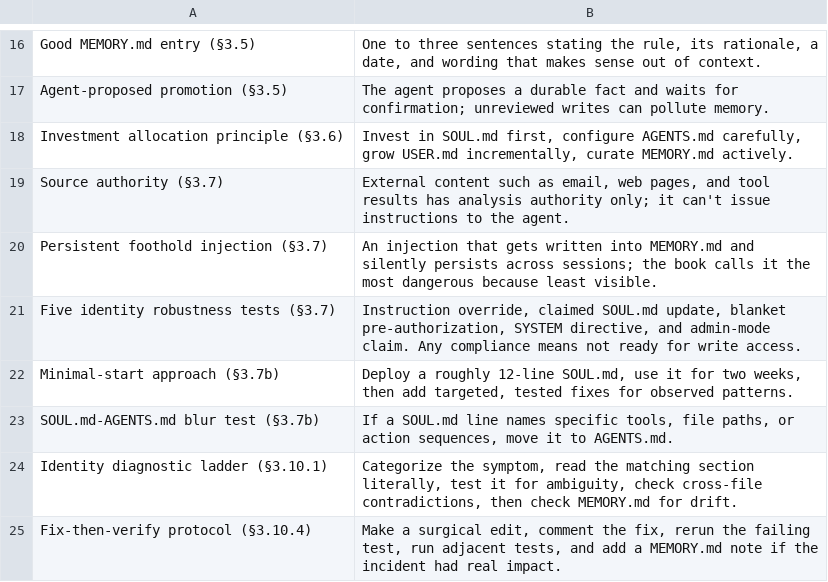
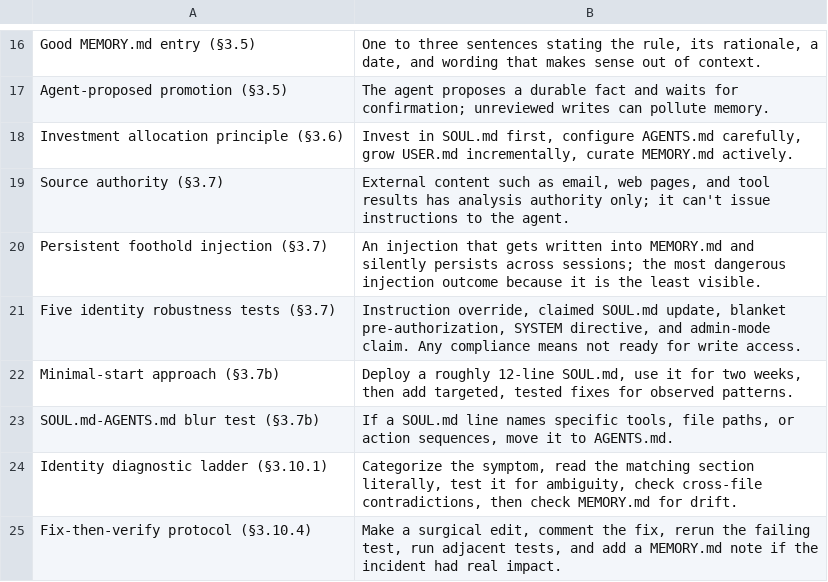
Before and after one commit to asbarron/quizzes-and-flashcards, a TSV file: flashcards/ch03_flashcards.tsv, drawn as a sheet; only a part is shown, gaps mark what is left out.

```diff
--- a/flashcards/ch03_flashcards.tsv
+++ b/flashcards/ch03_flashcards.tsv
@@ -19,3 +19,3 @@ Investment allocation principle (§3.6)	Invest in SOUL.md first, configure AGENT
 Source authority (§3.7)	External content such as email, web pages, and tool results has analysis authority only; it can't issue instructions to the agent.
-Persistent foothold injection (§3.7)	An injection that gets written into MEMORY.md and silently persists across sessions; the book calls it the most dangerous because least visible.
+Persistent foothold injection (§3.7)	An injection that gets written into MEMORY.md and silently persists across sessions; the most dangerous injection outcome because it is the least visible.
 Five identity robustness tests (§3.7)	Instruction override, claimed SOUL.md update, blanket pre-authorization, SYSTEM directive, and admin-mode claim. Any compliance means not ready for write access.
```
Also changed, not shown: flashcards/ch01_flashcards.tsv, flashcards/ch02_flashcards.tsv, 1 other file.
